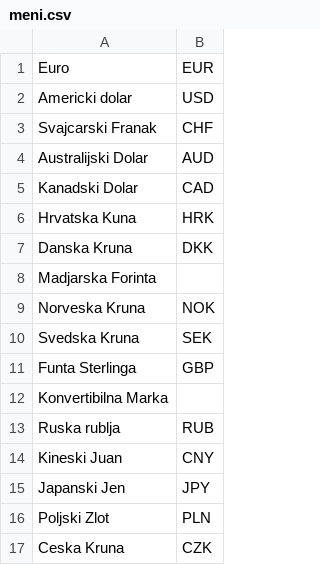
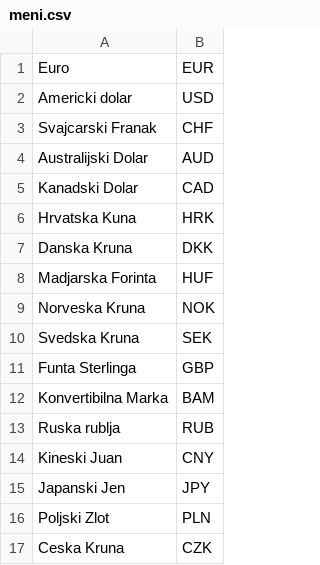
Before and after one commit to X4NDR0/SistemMenjacnice, a CSV file: SistemMenjacnice/data/meni.csv, drawn as a sheet.

```diff
--- a/SistemMenjacnice/data/meni.csv
+++ b/SistemMenjacnice/data/meni.csv
@@ -7,3 +7,3 @@ Hrvatska Kuna;HRK
 Danska Kruna;DKK
-Madjarska Forinta
+Madjarska Forinta;HUF
 Norveska Kruna;NOK
@@ -11,3 +11,3 @@ Svedska Kruna;SEK
 Funta Sterlinga;GBP
-Konvertibilna Marka
+Konvertibilna Marka;BAM
 Ruska rublja;RUB
```
Also changed, not shown: SistemMenjacnice/data/valuta.csv, 2 other files.
